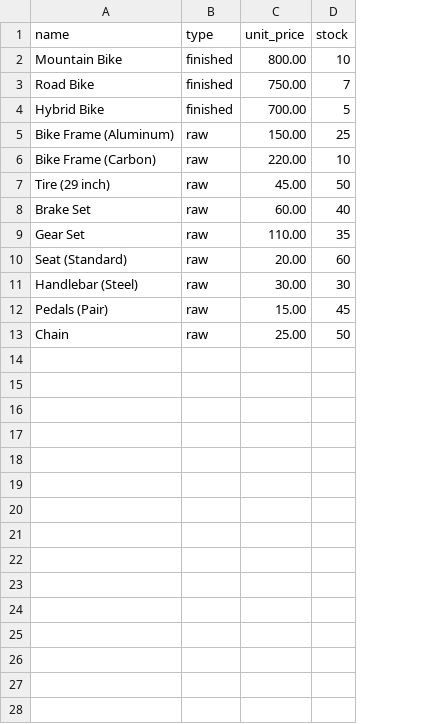
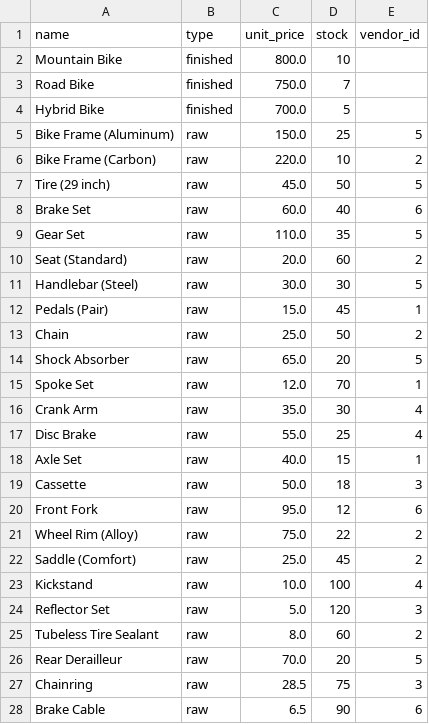
Before and after one commit to Rekha-Joshi/sap-bicycle-api-project, a CSV file: 02_Database/materials.csv, drawn as a sheet; only a part is shown; the diff covers the shown part only; the diff names each change by its address in the sheet, - before the commit and + after, or states it on an @@ line.

Commit message:
Updated the schema for materials table and rebuild it with new data.

```diff
--- a/02_Database/materials.csv
+++ b/02_Database/materials.csv
+column E (vendor_id), rows 5-13: 5 | 2 | 5 | 6 | 5 | 2 | 5 | 1 | 2
-C2 (unit_price): 800.00
+C2 (unit_price): 800.0
-C3 (unit_price): 750.00
+C3 (unit_price): 750.0
-C4 (unit_price): 700.00
+C4 (unit_price): 700.0
-C5 (unit_price): 150.00
+C5 (unit_price): 150.0
-C6 (unit_price): 220.00
+C6 (unit_price): 220.0
-C7 (unit_price): 45.00
+C7 (unit_price): 45.0
-C8 (unit_price): 60.00
+C8 (unit_price): 60.0
-C9 (unit_price): 110.00
+C9 (unit_price): 110.0
-C10 (unit_price): 20.00
+C10 (unit_price): 20.0
-C11 (unit_price): 30.00
+C11 (unit_price): 30.0
-C12 (unit_price): 15.00
+C12 (unit_price): 15.0
-C13 (unit_price): 25.00
+C13 (unit_price): 25.0
+row 14: Shock Absorber | raw | 65.0 | 20 | 5
+row 15: Spoke Set | raw | 12.0 | 70 | 1
+row 16: Crank Arm | raw | 35.0 | 30 | 4
+row 17: Disc Brake | raw | 55.0 | 25 | 4
+row 18: Axle Set | raw | 40.0 | 15 | 1
+row 19: Cassette | raw | 50.0 | 18 | 3
+row 20: Front Fork | raw | 95.0 | 12 | 6
+row 21: Wheel Rim (Alloy) | raw | 75.0 | 22 | 2
+row 22: Saddle (Comfort) | raw | 25.0 | 45 | 2
+row 23: Kickstand | raw | 10.0 | 100 | 4
+row 24: Reflector Set | raw | 5.0 | 120 | 3
+row 25: Tubeless Tire Sealant | raw | 8.0 | 60 | 2
+row 26: Rear Derailleur | raw | 70.0 | 20 | 5
+row 27: Chainring | raw | 28.5 | 75 | 3
+row 28: Brake Cable | raw | 6.5 | 90 | 6
```
Also changed, not shown: 4 added rows elsewhere in this file, 4 other files.
